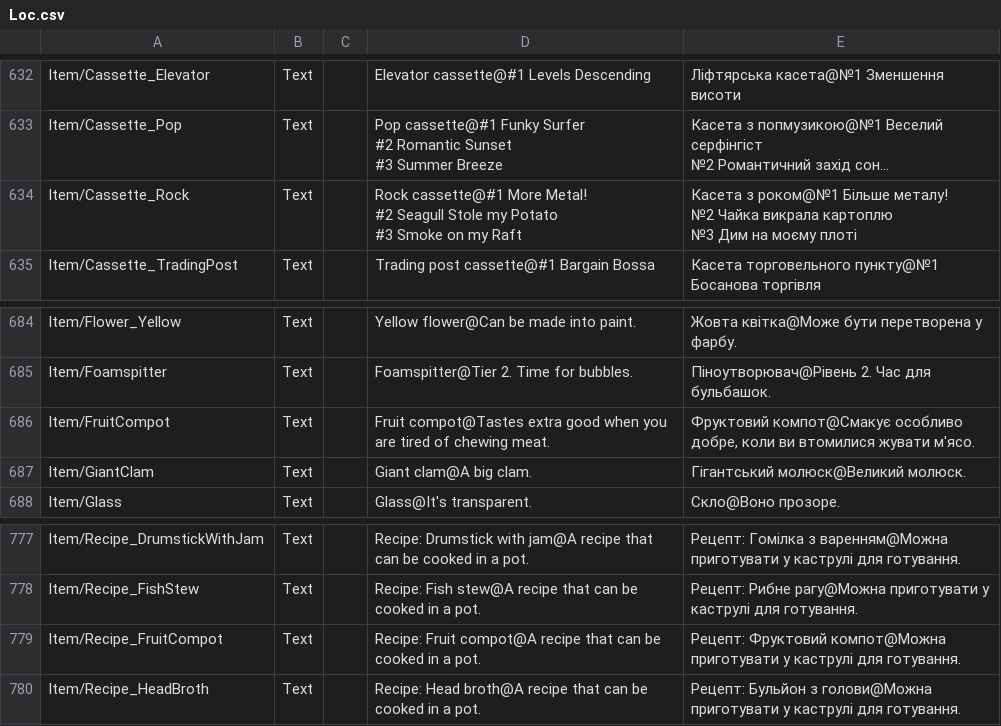
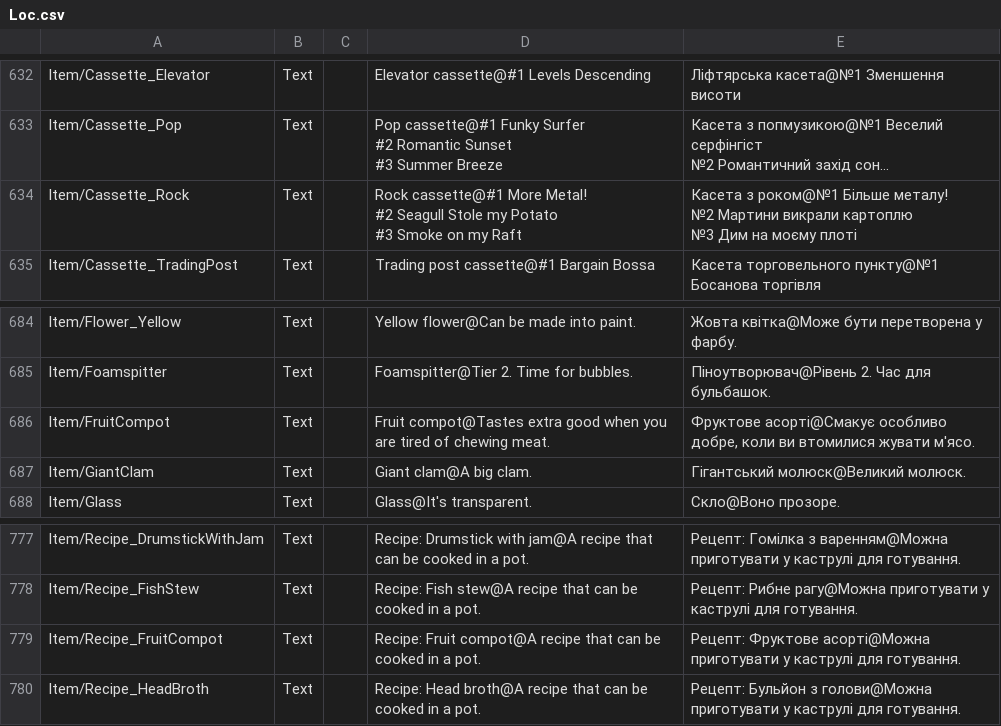
Before and after one commit to Damglador/Raft-UA, a CSV file: uk/Loc.csv, drawn as a sheet; only a part is shown, gaps mark what is left out; long unchanged cells end in …; ↵ is a line break in a cell; the diff covers the shown part only; the diff names each change by its address in the sheet, - before the commit and + after, or states it on an @@ line.

```diff
--- a/uk/Loc.csv
+++ b/uk/Loc.csv
-E634: …металу! ↵ №2 Чайка викрала картоплю ↵ №3…
+E634: …металу! ↵ №2 Мартини викрали картоплю ↵ №3…
-E686: Фруктовий компот@Смакує особливо добре,…
+E686: Фруктове асорті@Смакує особливо добре,…
-E779: Рецепт: Фруктовий компот@Можна приготувати у…
+E779: Рецепт: Фруктове асорті@Можна приготувати у…
```
Also changed, not shown: 50 edited cells elsewhere in this file.
